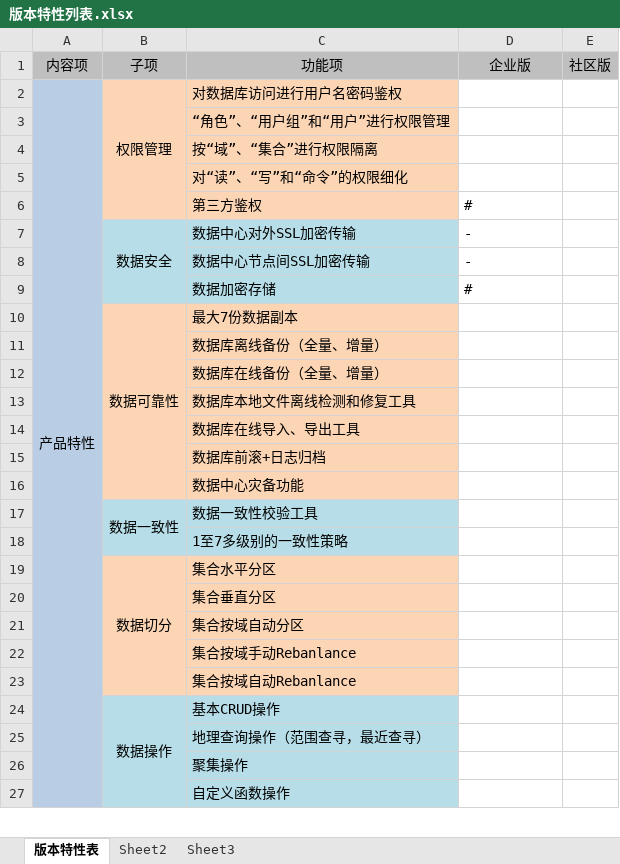
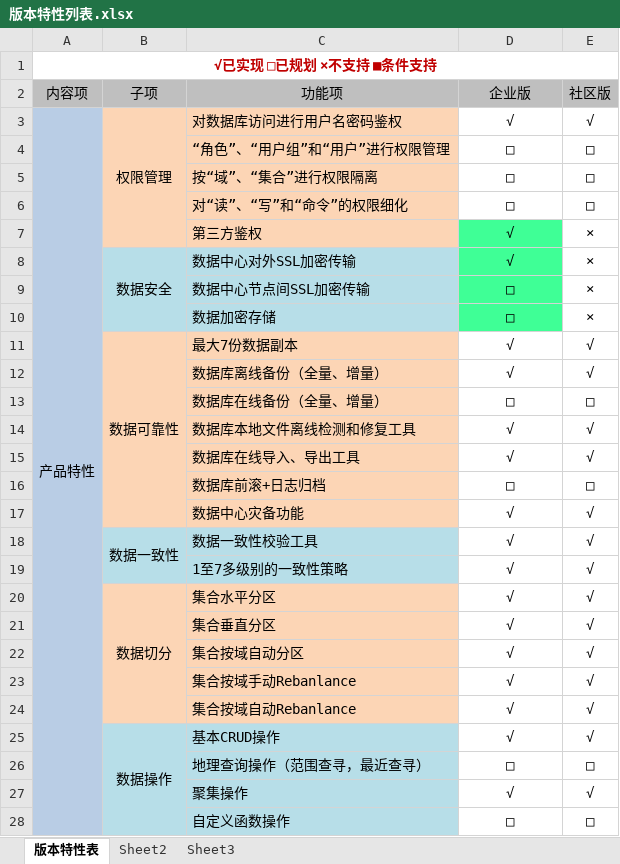
Before and after one commit to Vivian-hihi/SequoiaDB, an Excel workbook: internal_doc/01.需求特性/版本特性列表.xlsx, sheet 版本特性表, drawn as a sheet; only a part is shown; values as stored, in another font and other column widths than the file's, no borders; addresses are those after the commit; the diff covers the shown part only; the diff names each change by its address in the sheet, - before the commit and + after, or states it on an @@ line.

Commit message:
git-svn-id: http://192.168.20.11/sequoiadb/trunk@17037 6121f079-4a18-41d3-8c30-8870a322f2c2

```diff
--- a/internal_doc/01.需求特性/版本特性列表.xlsx (sheet 版本特性表)
+++ b/internal_doc/01.需求特性/版本特性列表.xlsx (sheet 版本特性表)
+row 1: √已实现 □已规划 ×不支持 ■条件支持
-D3 (企业版): (empty)
+D3 (企业版): √
-E3 (社区版): (empty)
+E3 (社区版): √
-D4:D6 (企业版): (empty)
+D4:D6 (企业版): □
-E4:E6 (社区版): (empty)
+E4:E6 (社区版): □
-D7 (企业版): #
+D7 (企业版): √
@@ D7:D10 fill: none → #3FFF96, alignment: left → center @@
-E7:E10 (社区版): (empty)
+E7:E10 (社区版): ×
-D8 (企业版): -
+D8 (企业版): √
-D9 (企业版): -
+D9 (企业版): □
-D10 (企业版): #
+D10 (企业版): □
-D11:D12 (企业版): (empty)
+D11:D12 (企业版): √
-E11:E12 (社区版): (empty)
+E11:E12 (社区版): √
-D13 (企业版): (empty)
+D13 (企业版): □
-E13 (社区版): (empty)
+E13 (社区版): □
-D14:D15 (企业版): (empty)
+D14:D15 (企业版): √
-E14:E15 (社区版): (empty)
+E14:E15 (社区版): √
-D16 (企业版): (empty)
+D16 (企业版): □
-E16 (社区版): (empty)
+E16 (社区版): □
-D17:D25 (企业版): (empty)
+D17:D25 (企业版): √
-E17:E25 (社区版): (empty)
+E17:E25 (社区版): √
-D26 (企业版): (empty)
+D26 (企业版): □
-E26 (社区版): (empty)
+E26 (社区版): □
-D27 (企业版): (empty)
+D27 (企业版): √
-E27 (社区版): (empty)
+E27 (社区版): √
-D28 (企业版): (empty)
+D28 (企业版): □
-E28 (社区版): (empty)
+E28 (社区版): □
```
Also changed, not shown: 120 edited cells and cell formats elsewhere in this sheet.
